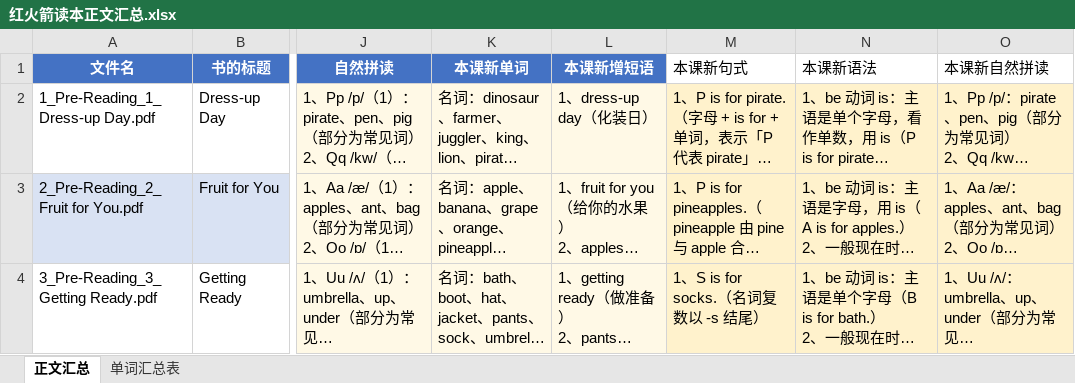
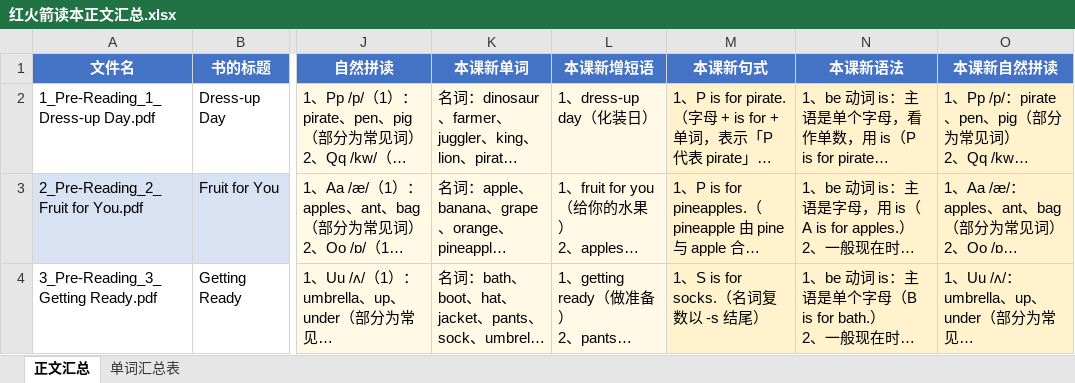
Before and after one commit to aaa19850721/YoYo-study, an Excel workbook: 红火箭读本正文汇总.xlsx, sheet 正文汇总, drawn as a sheet; only a part is shown, gaps mark what is left out; long unchanged cells end in …; values as stored, in another font and other column widths than the file's, no borders; the diff names each change by its address in the sheet, - before the commit and + after, or states it on an @@ line.

```diff
--- a/红火箭读本正文汇总.xlsx (sheet 正文汇总)
+++ b/红火箭读本正文汇总.xlsx (sheet 正文汇总)
@@ M1:O1 fill: none → #4472C4, bold: off → on, text colour: black → #FFFFFF, alignment: left → center @@
```
Also changed, not shown: 11 other files.
